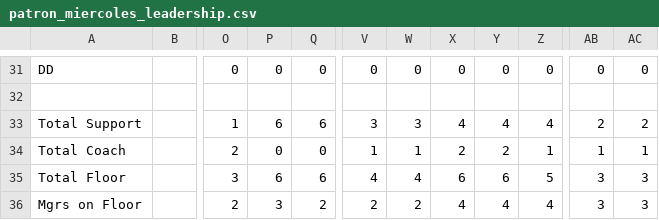
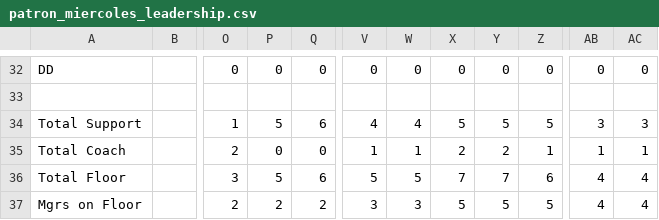
Before and after one commit to diegorivero-debug/Patrones-schedule, a CSV file: patron_miercoles_leadership.csv, drawn as a sheet; only a part is shown, gaps mark what is left out; addresses are those after the commit; the diff covers the shown part only; the diff names each change by its address in the sheet, - before the commit and + after, or states it on an @@ line.

```diff
--- a/patron_miercoles_leadership.csv
+++ b/patron_miercoles_leadership.csv
-P34: 6
+P34: 5
-V34: 3
+V34: 4
-W34: 3
+W34: 4
-X34: 4
+X34: 5
-Y34: 4
+Y34: 5
-Z34: 4
+Z34: 5
-AB34: 2
+AB34: 3
-AC34: 2
+AC34: 3
-P36: 6
+P36: 5
-V36: 4
+V36: 5
-W36: 4
+W36: 5
-X36: 6
+X36: 7
-Y36: 6
+Y36: 7
-Z36: 5
+Z36: 6
-AB36:AB37: 3
+AB36:AB37: 4
-AC36:AC37: 3
+AC36:AC37: 4
-P37: 3
+P37: 2
-V37: 2
+V37: 3
-W37: 2
+W37: 3
-X37: 4
+X37: 5
-Y37: 4
+Y37: 5
-Z37: 4
+Z37: 5
```
Also changed, not shown: 2 added rows, 1 removed row and 41 edited cells elsewhere in this file, patron_dia_normal.csv, patron_martes_commercial.csv, 2 other files.
